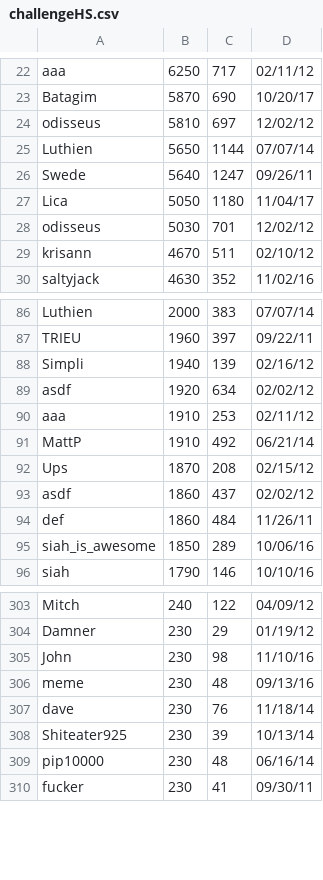
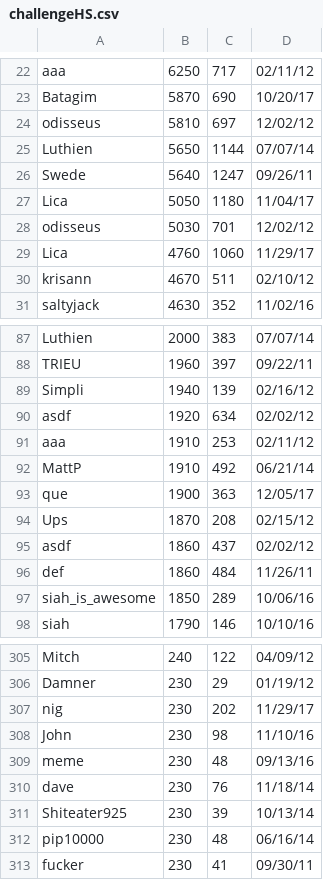
Before and after one commit to ustasb/office_snake, a CSV file: public/high_scores/challengeHS.csv, drawn as a sheet; only a part is shown, gaps mark what is left out; the diff names each change by its address in the sheet, - before the commit and + after, or states it on an @@ line.

```diff
--- a/public/high_scores/challengeHS.csv
+++ b/public/high_scores/challengeHS.csv
+row 29: Lica | 4760 | 1060 | 11/29/17
+row 93: que | 1900 | 363 | 12/05/17
+row 307: nig | 230 | 202 | 11/29/17
```
Also changed, not shown: public/high_scores/classicHS.csv.
